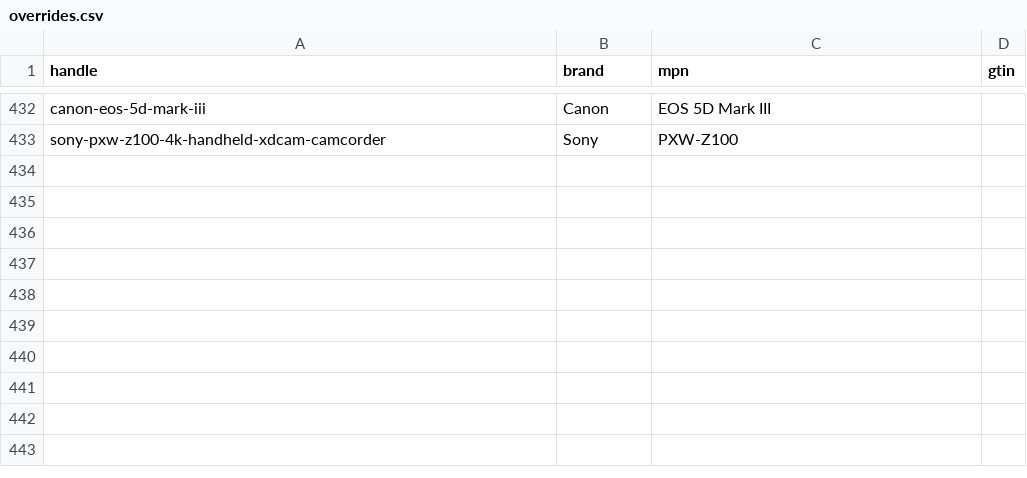
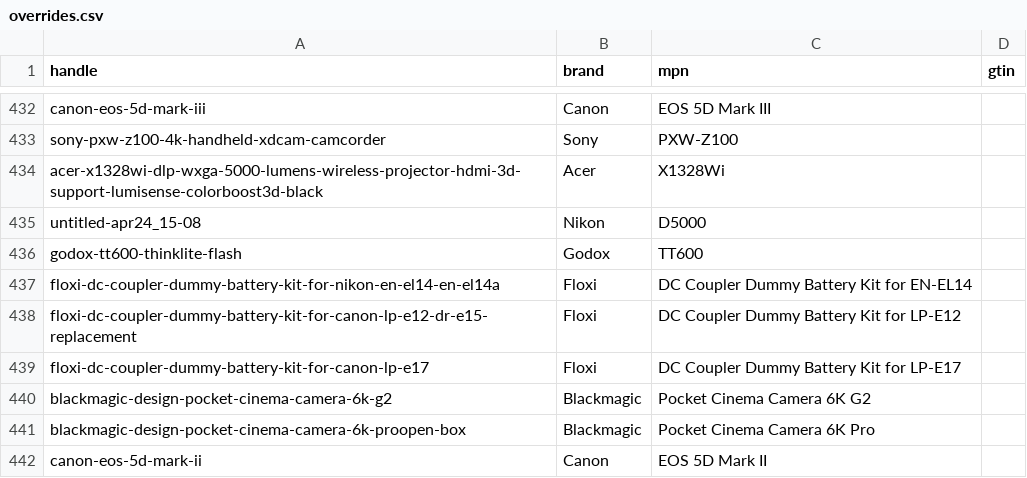
Before and after one commit to pwl-feeds/pwl-pricecheck-feed, a CSV file: overrides.csv, drawn as a sheet; only a part is shown, gaps mark what is left out.

Commit message:
Update overrides.csv

```diff
--- a/overrides.csv
+++ b/overrides.csv
@@ -433 +433,10 @@ canon-eos-5d-mark-iii,Canon,EOS 5D Mark III,
 sony-pxw-z100-4k-handheld-xdcam-camcorder,Sony,PXW-Z100,
+acer-x1328wi-dlp-wxga-5000-lumens-wireless-projector-hdmi-3d-support-lumisense-colorboost3d-black,Acer,X1328Wi,
+untitled-apr24_15-08,Nikon,D5000,
+godox-tt600-thinklite-flash,Godox,TT600,
+floxi-dc-coupler-dummy-battery-kit-for-nikon-en-el14-en-el14a,Floxi,DC Coupler Dummy Battery Kit for EN-EL14,
+floxi-dc-coupler-dummy-battery-kit-for-canon-lp-e12-dr-e15-replacement,Floxi,DC Coupler Dummy Battery Kit for LP-E12,
+floxi-dc-coupler-dummy-battery-kit-for-canon-lp-e17,Floxi,DC Coupler Dummy Battery Kit for LP-E17,
+blackmagic-design-pocket-cinema-camera-6k-g2,Blackmagic,Pocket Cinema Camera 6K G2,
+blackmagic-design-pocket-cinema-camera-6k-proopen-box,Blackmagic,Pocket Cinema Camera 6K Pro,
+canon-eos-5d-mark-ii,Canon,EOS 5D Mark II,
```
